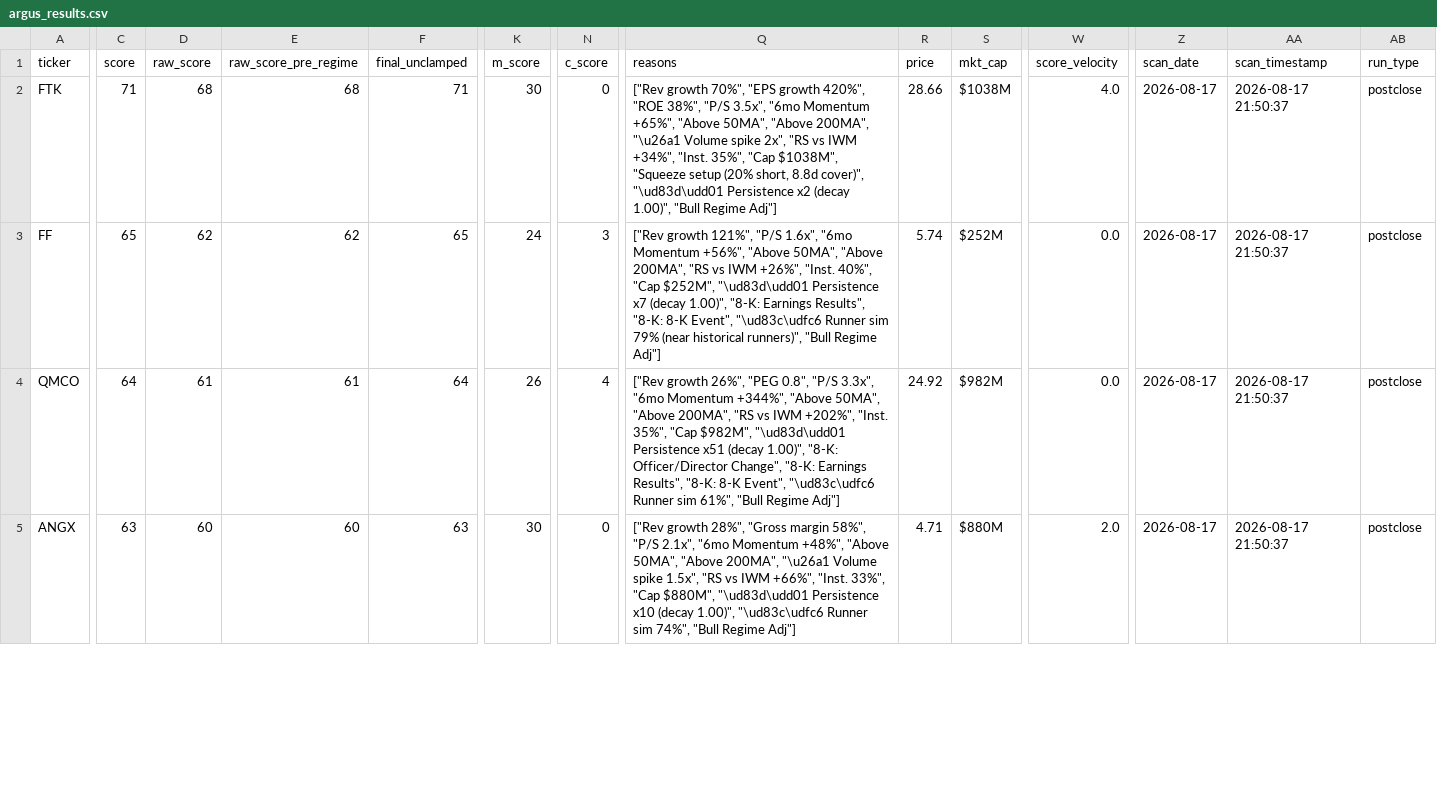
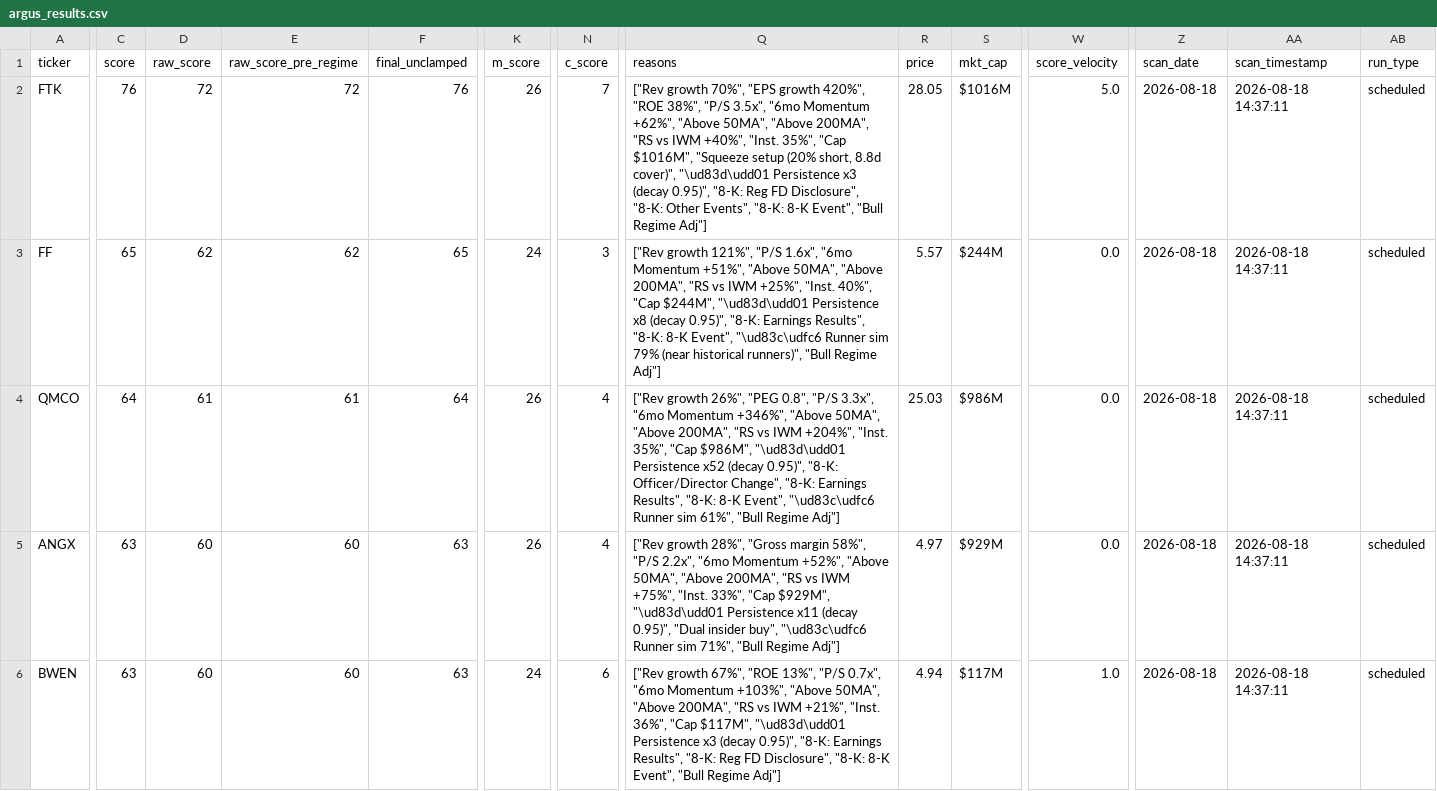
Before and after one commit to ChickenTenders2/argus, a CSV file: data/argus_results.csv, drawn as a sheet; only a part is shown, gaps mark what is left out; rows hold the shown columns only; the diff covers the shown part only; the diff names each change by its address in the sheet, - before the commit and + after, or states it on an @@ line.

```diff
--- a/data/argus_results.csv
+++ b/data/argus_results.csv
-C2 (score): 71
+C2 (score): 76
-D2 (raw_score): 68
+D2 (raw_score): 72
-E2 (raw_score_pre_regime): 68
+E2 (raw_score_pre_regime): 72
-F2 (final_unclamped): 71
+F2 (final_unclamped): 76
-K2 (m_score): 30
+K2 (m_score): 26
-N2 (c_score): 0
+N2 (c_score): 7
-Q2 (reasons): …"6mo Momentum +65%", "Above 50MA", "Above 200MA", "\u26a1 Volume spike 2x", "RS vs IWM +34%", "Inst. 35%", "Cap $1038M", "Squeeze setup (20% short, 8.8d cover)", "\ud83d\udd01 Persistence x2 (decay 1.00)", "Bull Regime…
+Q2 (reasons): …"6mo Momentum +62%", "Above 50MA", "Above 200MA", "RS vs IWM +40%", "Inst. 35%", "Cap $1016M", "Squeeze setup (20% short, 8.8d cover)", "\ud83d\udd01 Persistence x3 (decay 0.95)", "8-K: Reg FD Disclosure", "8-K: Other Events", "8-K: 8-K Event", "Bull Regime…
-R2 (price): 28.66
+R2 (price): 28.05
-S2 (mkt_cap): $1038M
+S2 (mkt_cap): $1016M
-W2 (score_velocity): 4.0
+W2 (score_velocity): 5.0
-Z2:Z5 (scan_date): 2026-08-17
+Z2:Z5 (scan_date): 2026-08-18
-AA2:AA5 (scan_timestamp): 2026-08-17 21:50:37
+AA2:AA5 (scan_timestamp): 2026-08-18 14:37:11
-AB2:AB5 (run_type): postclose
+AB2:AB5 (run_type): scheduled
-Q3 (reasons): …"6mo Momentum +56%", "Above 50MA", "Above 200MA", "RS vs IWM +26%", "Inst. 40%", "Cap $252M", "\ud83d\udd01 Persistence x7 (decay 1.00)", "8-K: Earnings…
+Q3 (reasons): …"6mo Momentum +51%", "Above 50MA", "Above 200MA", "RS vs IWM +25%", "Inst. 40%", "Cap $244M", "\ud83d\udd01 Persistence x8 (decay 0.95)", "8-K: Earnings…
-R3 (price): 5.74
+R3 (price): 5.57
-S3 (mkt_cap): $252M
+S3 (mkt_cap): $244M
-Q4 (reasons): …"6mo Momentum +344%", "Above 50MA", "Above 200MA", "RS vs IWM +202%", "Inst. 35%", "Cap $982M", "\ud83d\udd01 Persistence x51 (decay 1.00)", "8-K: Officer/Director…
+Q4 (reasons): …"6mo Momentum +346%", "Above 50MA", "Above 200MA", "RS vs IWM +204%", "Inst. 35%", "Cap $986M", "\ud83d\udd01 Persistence x52 (decay 0.95)", "8-K: Officer/Director…
-R4 (price): 24.92
+R4 (price): 25.03
-S4 (mkt_cap): $982M
+S4 (mkt_cap): $986M
-K5 (m_score): 30
+K5 (m_score): 26
-N5 (c_score): 0
+N5 (c_score): 4
-Q5 (reasons): …58%", "P/S 2.1x", "6mo Momentum +48%", "Above 50MA", "Above 200MA", "\u26a1 Volume spike 1.5x", "RS vs IWM +66%", "Inst. 33%", "Cap $880M", "\ud83d\udd01 Persistence x10 (decay 1.00)", "\ud83c\udfc6 Runner sim 74%", "Bull Regime…
+Q5 (reasons): …58%", "P/S 2.2x", "6mo Momentum +52%", "Above 50MA", "Above 200MA", "RS vs IWM +75%", "Inst. 33%", "Cap $929M", "\ud83d\udd01 Persistence x11 (decay 0.95)", "Dual insider buy", "\ud83c\udfc6 Runner sim 71%", "Bull Regime…
-R5 (price): 4.71
+R5 (price): 4.97
-S5 (mkt_cap): $880M
+S5 (mkt_cap): $929M
-W5 (score_velocity): 2.0
+W5 (score_velocity): 0.0
+row 6: BWEN | 63 | 60 | 60 | 63 | 24 | 6 | ["Rev growth 67%", "ROE 13%", "P/S 0.7x", "6mo Momentum +103%", "Above 50MA", "Above 200MA", "RS vs IWM +21%", "Inst. 36%", "Cap $117M", "\ud83d\udd01 Persistence x3 (decay 0.95)", "8-K: Earnings Results", "8-K: Reg FD Disclosure", "8-K: 8-K Event", "Bull Regime Adj"] | 4.94 | $117M | 1.0 | 2026-08-18 | 2026-08-18 14:37:11 | scheduled
```
Also changed, not shown: 1 added row, 2 removed rows and 37 edited cells elsewhere in this file, data/argus_results_history.csv, 1 other file.
